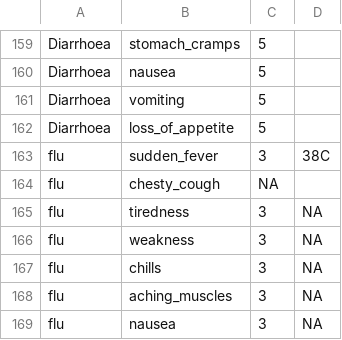
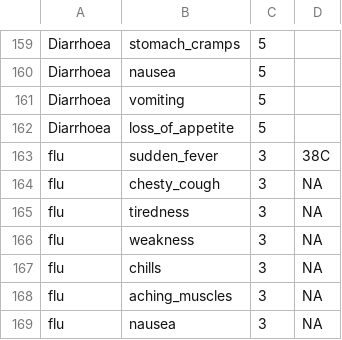
Before and after one commit to 1kingofattitude1/SMART-1, a CSV file: disease_dataset.csv, drawn as a sheet; only a part is shown, gaps mark what is left out.

Commit message:
Update disease_dataset.csv

```diff
--- a/disease_dataset.csv
+++ b/disease_dataset.csv
@@ -163,3 +163,3 @@ Diarrhoea,loss_of_appetite,5,
 flu,sudden_fever,3,38C
-flu,chesty_cough,NA
+flu,chesty_cough,3,NA
 flu,tiredness,3,NA
```
